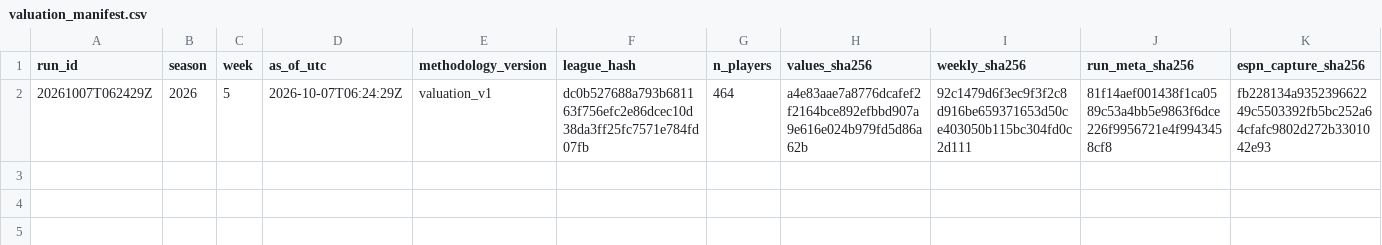
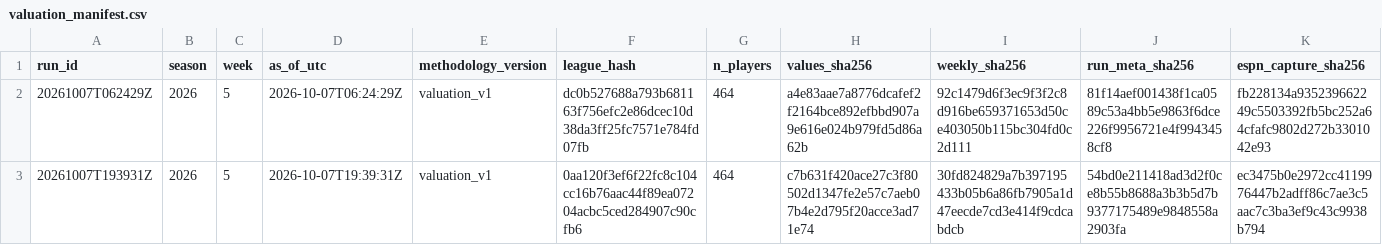
Before and after one commit to dakkoutsoukos/ffball-prediction-model, a CSV file: archive/valuation_manifest.csv, drawn as a sheet; only a part is shown; rows hold the shown columns only; the diff names each change by its address in the sheet, - before the commit and + after, or states it on an @@ line.

```diff
--- a/archive/valuation_manifest.csv
+++ b/archive/valuation_manifest.csv
+row 3: 20261007T193931Z | 2026 | 5 | 2026-10-07T19:39:31Z | valuation_v1 | 0aa120f3ef6f22fc8c104cc16b76aac44f89ea07204acbc5ced284907c90cfb6 | 464 | c7b631f420ace27c3f80502d1347fe2e57c7aeb07b4e2d795f20acce3ad71e74 | 30fd824829a7b397195433b05b6a86fb7905a1d47eecde7cd3e414f9cdcabdcb | 54bd0e211418ad3d2f0ce8b55b8688a3b3b5d7b9377175489e9848558a2903fa | ec3475b0e2972cc4119976447b2adff86c7ae3c5aac7c3ba3ef9c43c9938b794
```
Also changed, not shown: archive/valuation_espn_capture_manifest.csv.
